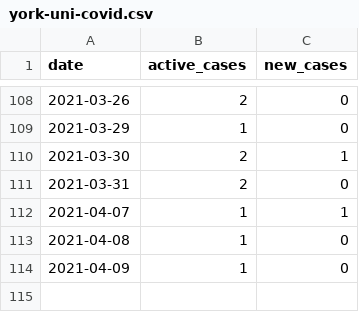
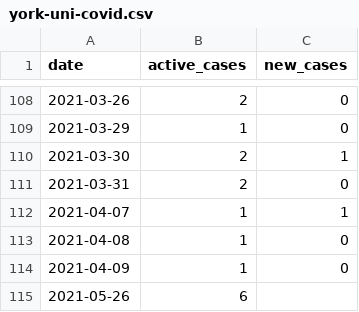
Before and after one commit to YorkVision/York-Uni-COVID-Data, a CSV file: york-uni-covid.csv, drawn as a sheet; only a part is shown, gaps mark what is left out; the diff names each change by its address in the sheet, - before the commit and + after, or states it on an @@ line.

```diff
--- a/york-uni-covid.csv
+++ b/york-uni-covid.csv
+row 115: 2021-05-26 | 6
```
